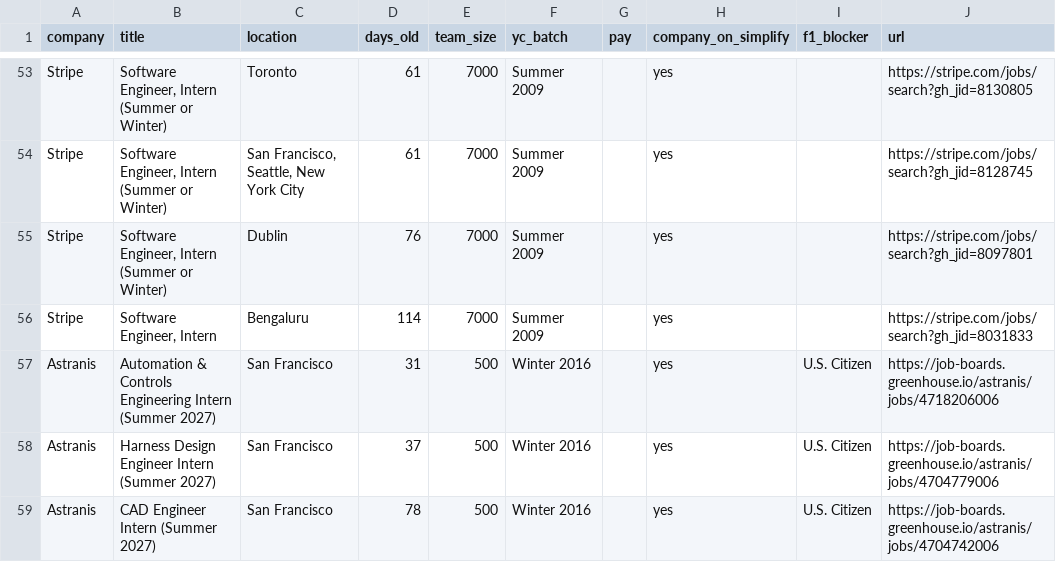
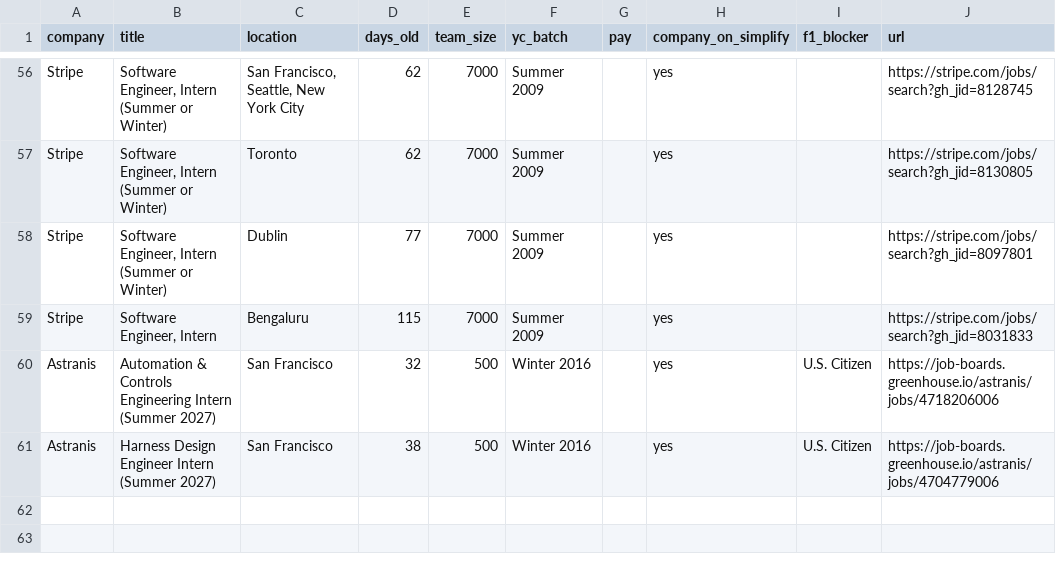
Before and after one commit to atharv109/internshippostingsummer2027, a CSV file: results.csv, drawn as a sheet; only a part is shown, gaps mark what is left out; removed rows and columns are numbered as before the commit, all else as after; the diff covers the shown part only; the diff names each change by its address in the sheet, - before the commit and + after, or states it on an @@ line.

```diff
--- a/results.csv
+++ b/results.csv
-C56 (location): Toronto
+C56 (location): San Francisco, Seattle, New York City
-D56:D57 (days_old): 61
+D56:D57 (days_old): 62
-J56 (url): https://stripe.com/jobs/search?gh_jid=8130805
+J56 (url): https://stripe.com/jobs/search?gh_jid=8128745
-C57 (location): San Francisco, Seattle, New York City
+C57 (location): Toronto
-J57 (url): https://stripe.com/jobs/search?gh_jid=8128745
+J57 (url): https://stripe.com/jobs/search?gh_jid=8130805
-D58 (days_old): 76
+D58 (days_old): 77
-D59 (days_old): 114
+D59 (days_old): 115
-D60 (days_old): 31
+D60 (days_old): 32
-D61 (days_old): 37
+D61 (days_old): 38
-row 59: Astranis | CAD Engineer Intern (Summer 2027) | San Francisco | 78 | 500 | Winter 2016 |  | yes | U.S. Citizen | https://job-boards.greenhouse.io/astranis/jobs/4704742006
```
Also changed, not shown: 3 added rows and 55 edited cells elsewhere in this file, 1 other file.
